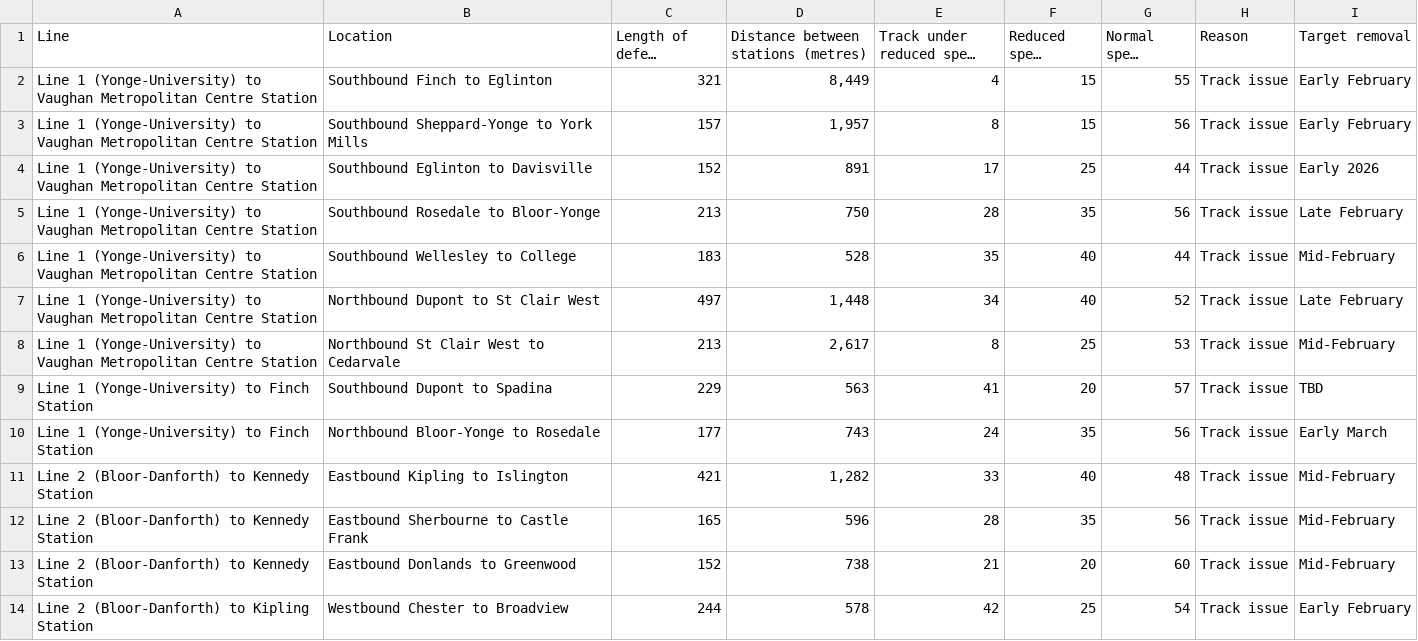
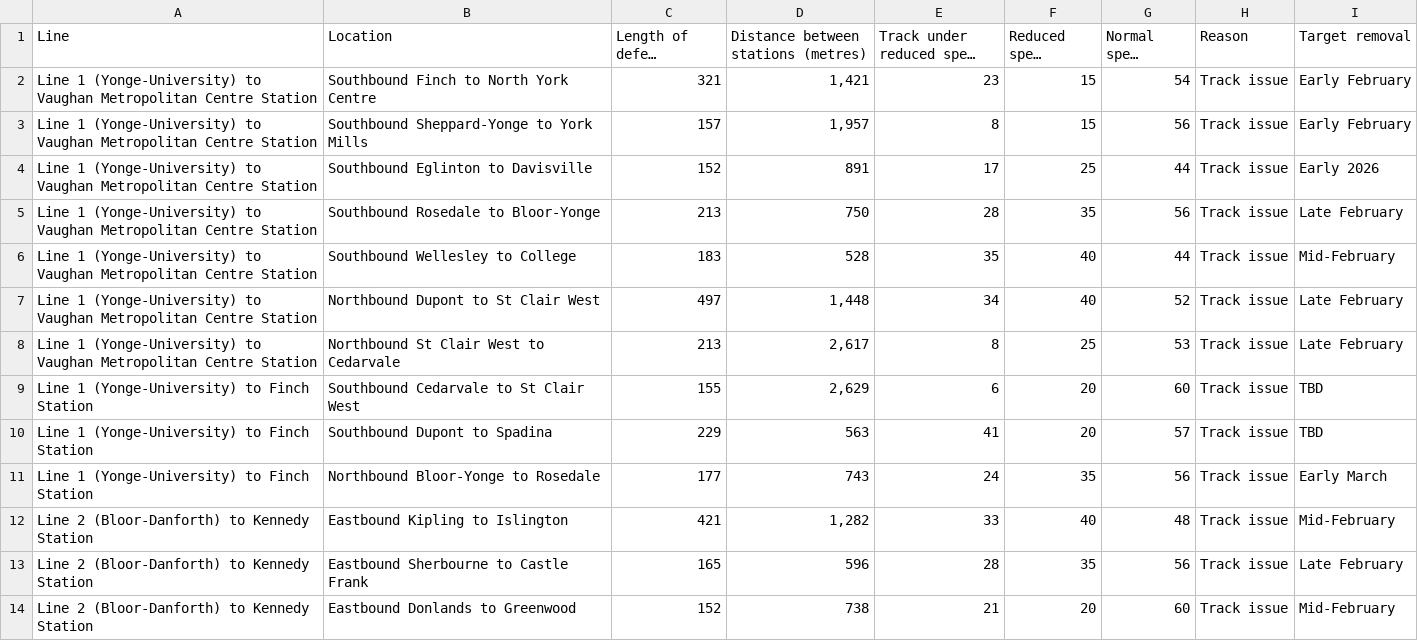
Before and after one commit to thomassth/to-bus-stations, a CSV file: data/ttc/slow-zone/ttc-slow-zones.csv, drawn as a sheet; only a part is shown; the shorter side is filled out with more unchanged rows; long unchanged cells end in …; addresses are those after the commit; the diff names each change by its address in the sheet, - before the commit and + after, or states it on an @@ line.

```diff
--- a/data/ttc/slow-zone/ttc-slow-zones.csv
+++ b/data/ttc/slow-zone/ttc-slow-zones.csv
-B2 (Location): Southbound Finch to Eglinton
+B2 (Location): Southbound Finch to North York Centre
-D2: 8,449
+D2: 1,421
-E2 (Track under reduced speed (%)): 4
+E2 (Track under reduced speed (%)): 23
-G2 (Normal speed (km/h)): 55
+G2 (Normal speed (km/h)): 54
-I8 (Target removal): Mid-February
+I8 (Target removal): Late February
+row 9: Line 1 (Yonge-University) to Finch Station | Southbound Cedarvale to St Clair West | 155 | 2,629 | 6 | 20 | 60 | Track issue | TBD
-I13 (Target removal): Mid-February
+I13 (Target removal): Late February
```
Also changed, not shown: 1 other file.
